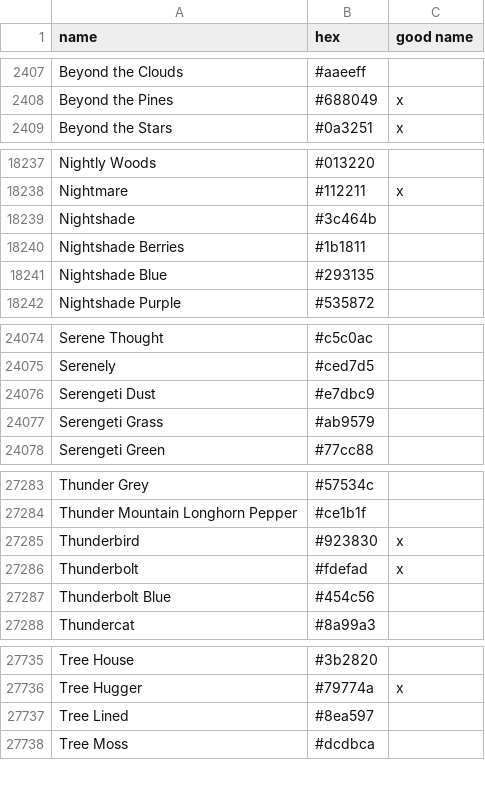
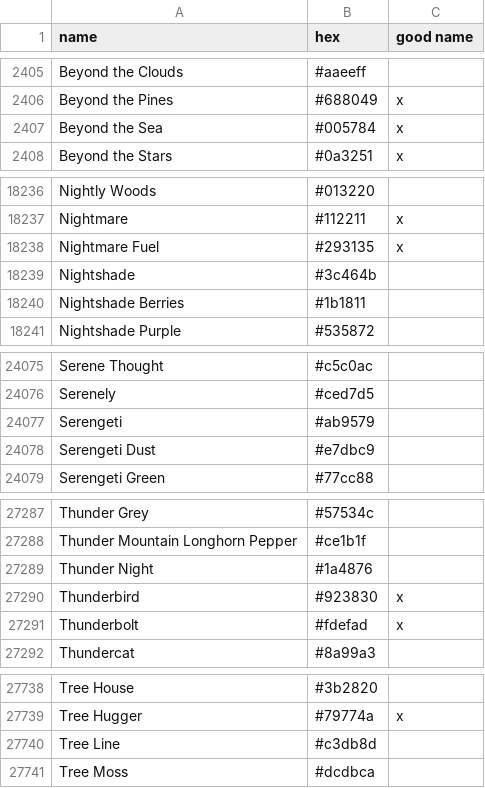
Before and after one commit to LiOS-org/LiOS-Colors, a CSV file: src/colornames.csv, drawn as a sheet; only a part is shown, gaps mark what is left out; the diff covers the shown part only.

Commit message:
feat(colors): better names
replaces some names for better ones

```diff
--- a/src/colornames.csv
+++ b/src/colornames.csv
@@ -2408,2 +2406,3 @@ Beyond the Clouds,#aaeeff,
 Beyond the Pines,#688049,x
+Beyond the Sea,#005784,x
 Beyond the Stars,#0a3251,x
@@ -18238,5 +18237,5 @@ Nightly Woods,#013220,
 Nightmare,#112211,x
+Nightmare Fuel,#293135,x
 Nightshade,#3c464b,
 Nightshade Berries,#1b1811,
-Nightshade Blue,#293135,
 Nightshade Purple,#535872,
@@ -24075,4 +24076,4 @@ Serene Thought,#c5c0ac,
 Serenely,#ced7d5,
+Serengeti,#ab9579,
 Serengeti Dust,#e7dbc9,
-Serengeti Grass,#ab9579,
 Serengeti Green,#77cc88,
@@ -27284,5 +27288,5 @@ Thunder Grey,#57534c,
 Thunder Mountain Longhorn Pepper,#ce1b1f,
+Thunder Night,#1a4876,
 Thunderbird,#923830,x
 Thunderbolt,#fdefad,x
-Thunderbolt Blue,#454c56,
 Thundercat,#8a99a3,
@@ -27736,3 +27739,3 @@ Tree House,#3b2820,
 Tree Hugger,#79774a,x
-Tree Lined,#8ea597,
+Tree Line,#c3db8d,
 Tree Moss,#dcdbca,
```
Also changed, not shown: 10 added rows, 9 removed rows and 7 edited cells elsewhere in this file.
